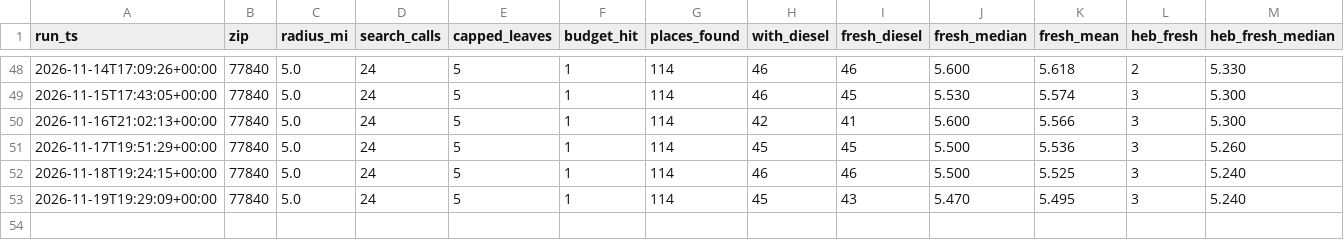
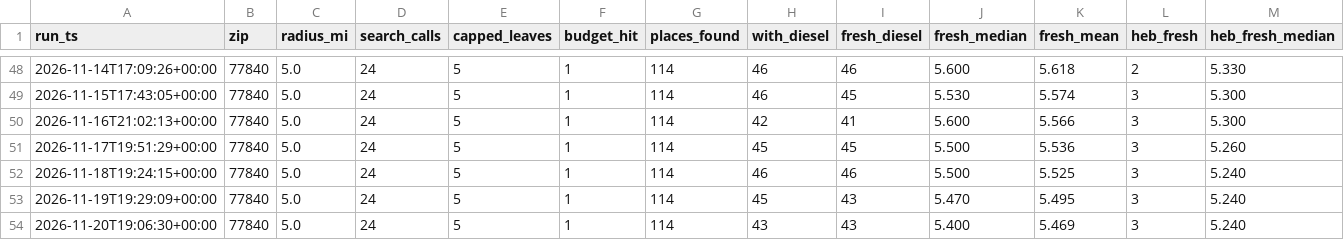
Before and after one commit to yyymdwy75t-ux/diesel-tracker, a CSV file: data/runs.csv, drawn as a sheet; only a part is shown, gaps mark what is left out; the diff names each change by its address in the sheet, - before the commit and + after, or states it on an @@ line.

Commit message:
data: 2026-11-20

```diff
--- a/data/runs.csv
+++ b/data/runs.csv
+row 54: 2026-11-20T19:06:30+00:00 | 77840 | 5.0 | 24 | 5 | 1 | 114 | 43 | 43 | 5.400 | 5.469 | 3 | 5.240
```
Also changed, not shown: 1 other file.
